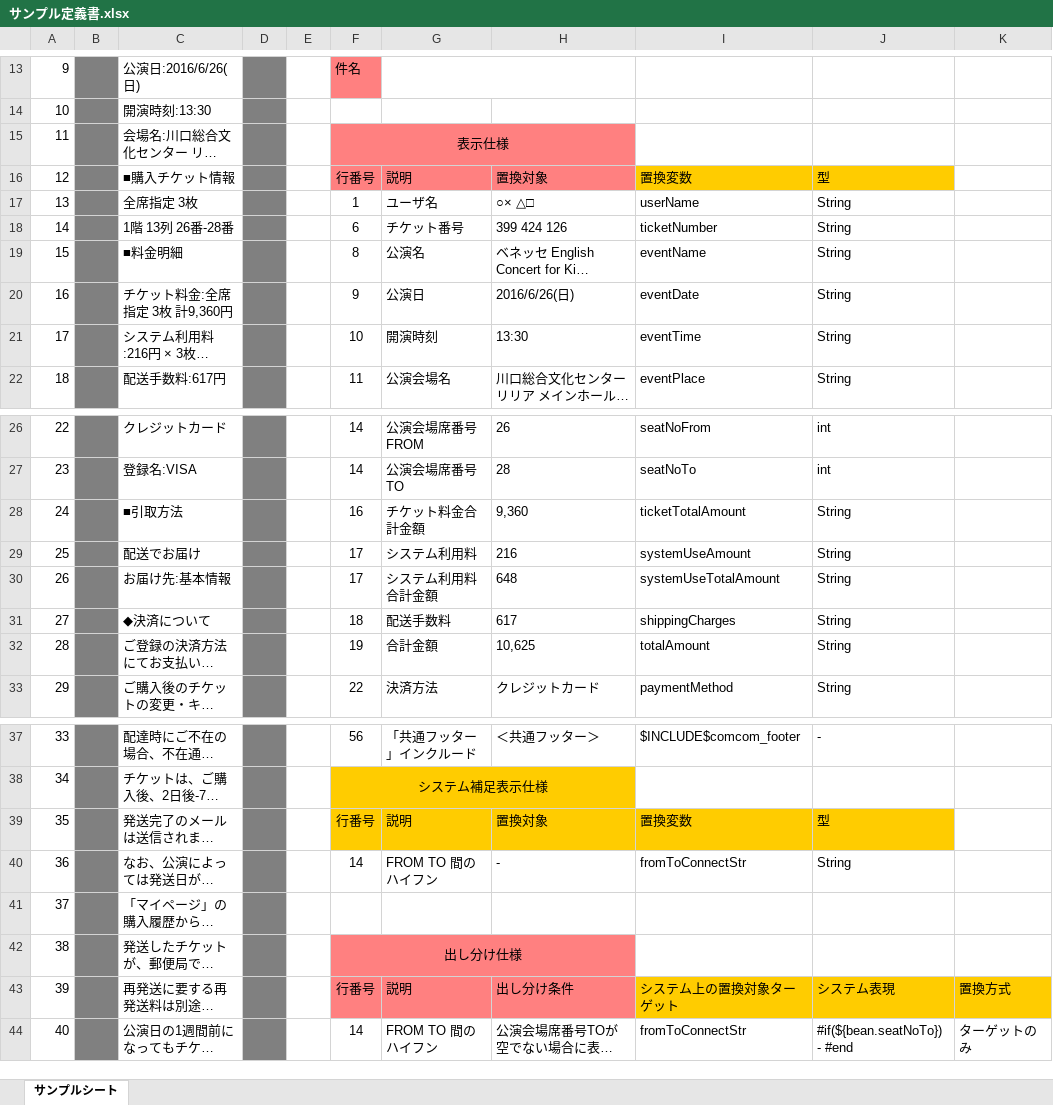
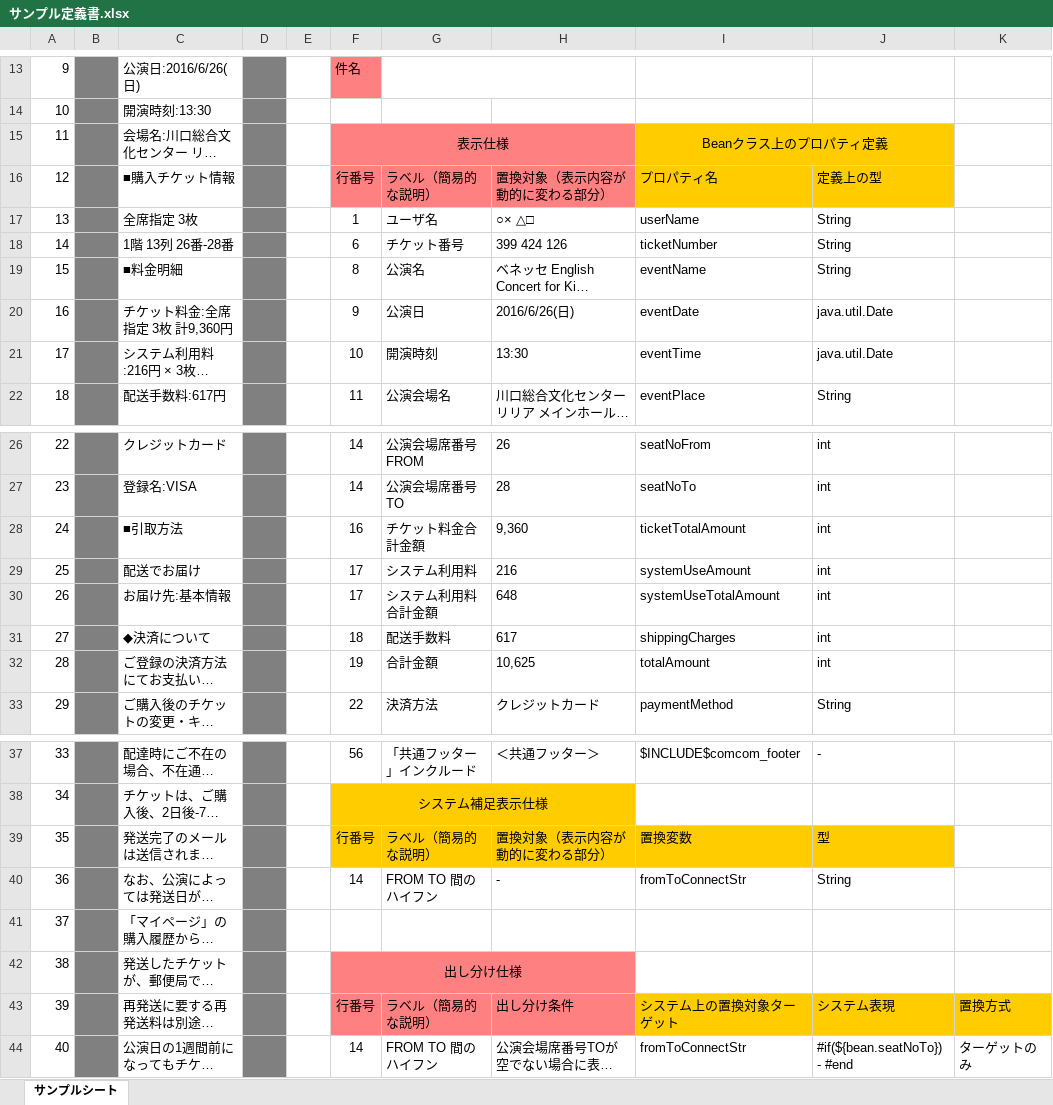
Before and after one commit to sky0621/work-VelocityTemplateGen, an Excel workbook: sample/input/サンプル定義書.xlsx, sheet サンプルシート, drawn as a sheet; only a part is shown, gaps mark what is left out; long unchanged cells end in …; values as stored, in another font and other column widths than the file's, no borders; the diff names each change by its address in the sheet, - before the commit and + after, or states it on an @@ line.

Commit message:
Beanクラス生成について検討。Excel定義をやや修正。課題をREADMEに追記。

```diff
--- a/sample/input/サンプル定義書.xlsx (sheet サンプルシート)
+++ b/sample/input/サンプル定義書.xlsx (sheet サンプルシート)
-I15: (empty)
+I15: Beanクラス上のプロパティ定義
-I15:J15 fill: none
+I15:J15 fill: #FFCC00
+I15:J15 merged
-G16: 説明
+G16: ラベル（簡易的な説明）
-H16: 置換対象
+H16: 置換対象（表示内容が動的に変わる部分）
-I16: 置換変数
+I16: プロパティ名
-J16: 型
+J16: 定義上の型
-J20:J21: String
+J20:J21: java.util.Date
-J28:J32: String
+J28:J32: int
-G39: 説明
+G39: ラベル（簡易的な説明）
-H39: 置換対象
+H39: 置換対象（表示内容が動的に変わる部分）
-G43: 説明
+G43: ラベル（簡易的な説明）
```
Also changed, not shown: sample/input/フッター定義書.xlsx, 3 other files.
